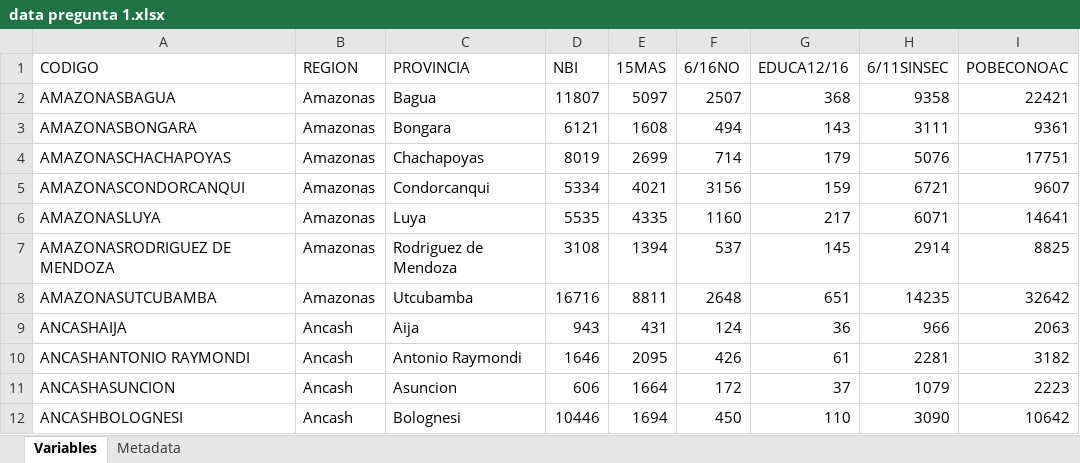
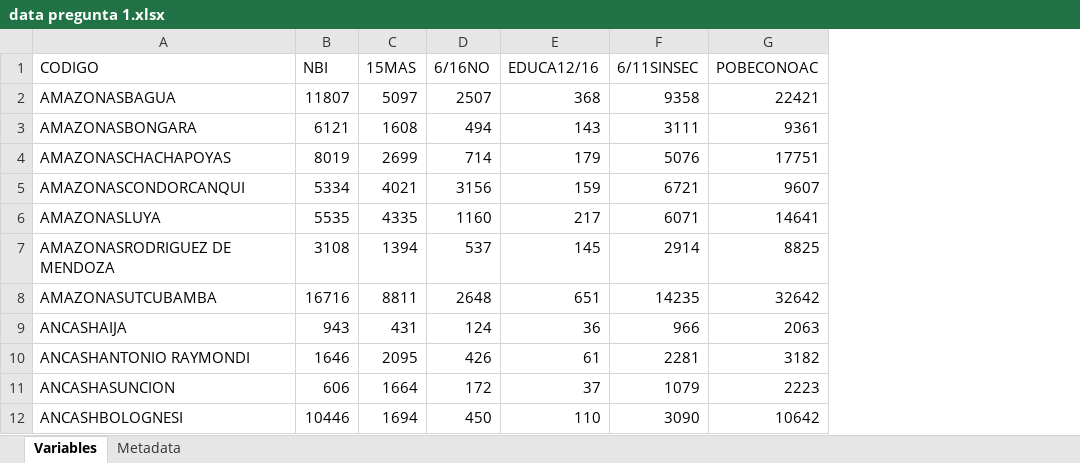
Before and after one commit to adrianoshimante1998/INEI, an Excel workbook: data pregunta 1.xlsx, sheet Variables, drawn as a sheet; only a part is shown; values as stored, in another font and other column widths than the file's, no borders; the diff names each change by its address in the sheet, - before the commit and + after, or states it on an @@ line.

Commit message:
Add files via upload

```diff
--- a/data pregunta 1.xlsx (sheet Variables)
+++ b/data pregunta 1.xlsx (sheet Variables)
-column B (REGION), rows 2-12: Amazonas | Amazonas | Amazonas | Amazonas | Amazonas | Amazonas | Amazonas | Ancash | Ancash | Ancash | Ancash
-column C (PROVINCIA), rows 2-12: Bagua | Bongara | Chachapoyas | Condorcanqui | Luya | Rodriguez de Mendoza | Utcubamba | Aija | Antonio Raymondi | Asuncion | Bolognesi
```
